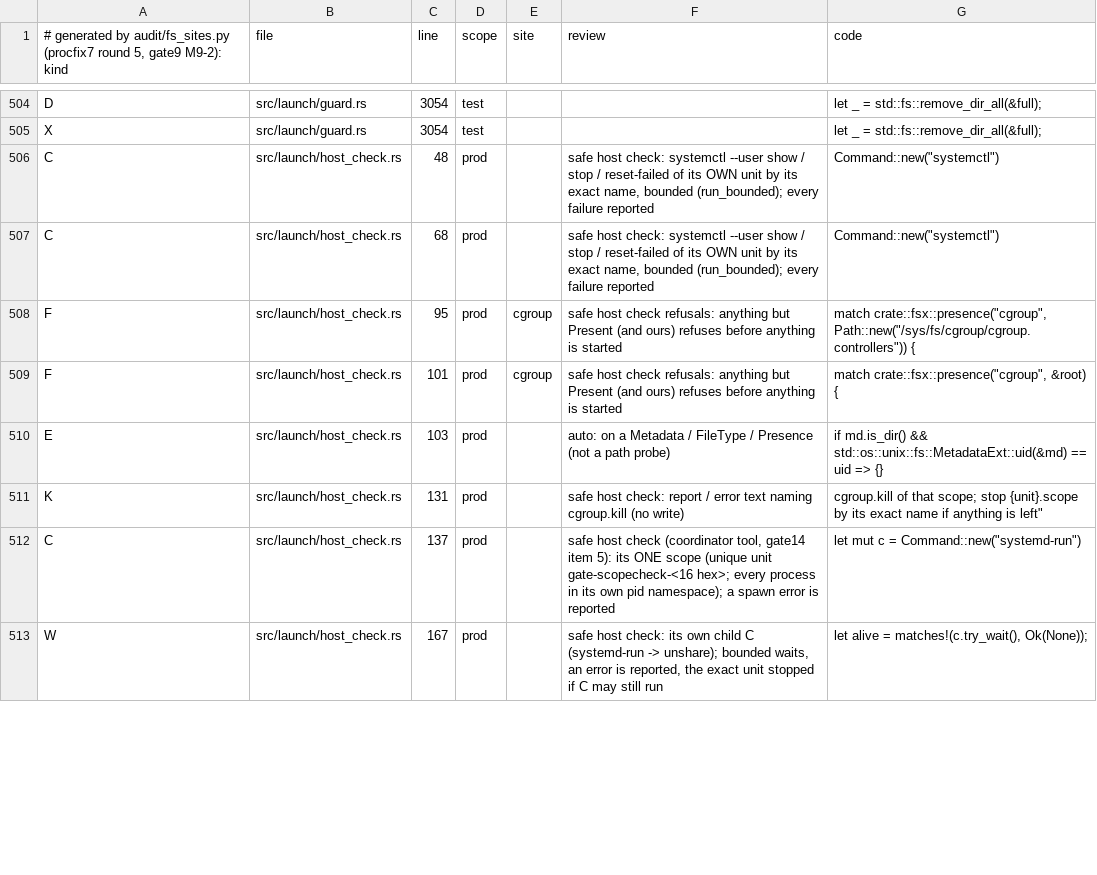
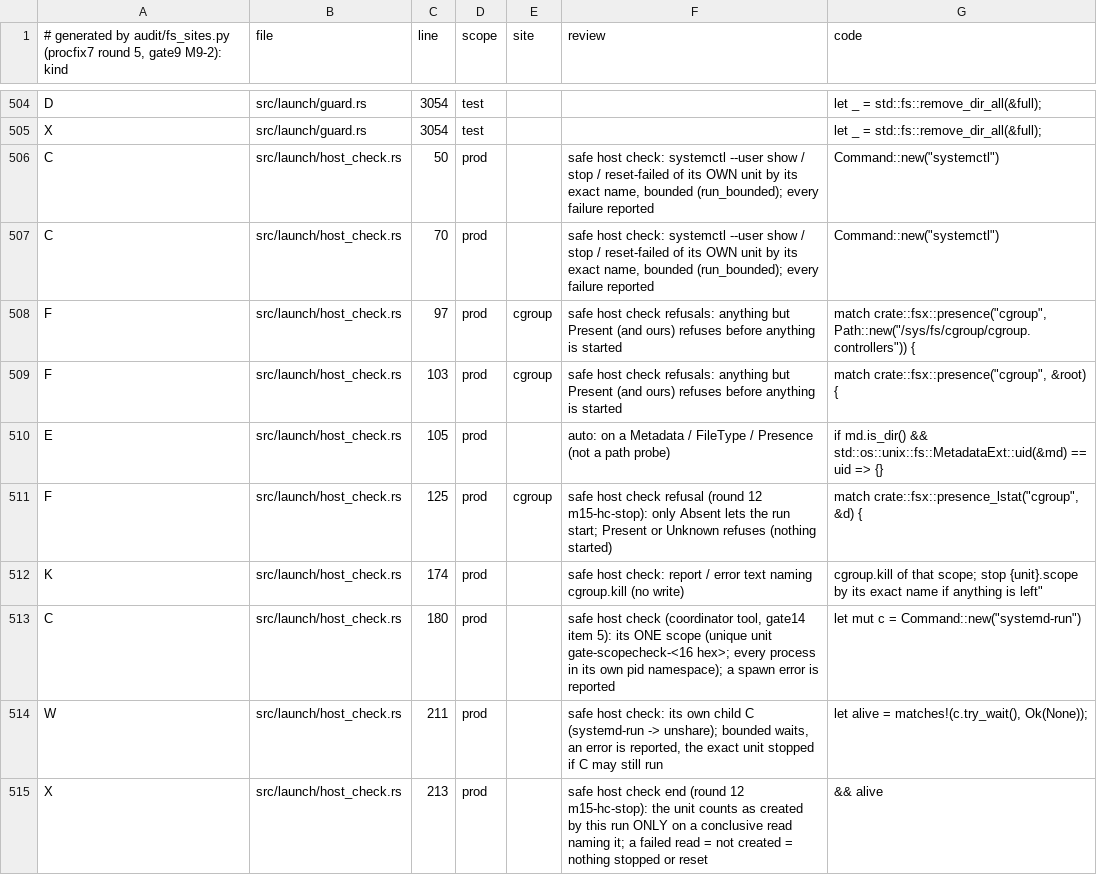
Before and after one commit to alphal00p/rustred, a TSV file: crates/rustred-campaign/audit/fs_sites.tsv, drawn as a sheet; only a part is shown, gaps mark what is left out; the diff covers the shown part only.

```diff
--- a/crates/rustred-campaign/audit/fs_sites.tsv
+++ b/crates/rustred-campaign/audit/fs_sites.tsv
@@ -505,9 +505,11 @@ D	src/launch/guard.rs	3054	test			let _ = std::fs::remove_dir_all(&full);
 X	src/launch/guard.rs	3054	test			let _ = std::fs::remove_dir_all(&full);
-C	src/launch/host_check.rs	48	prod		safe host check: systemctl --user show / stop / reset-failed of its OWN unit by its exact name, bounded (run_bounded); every failure reported	Command::new("systemctl")
-C	src/launch/host_check.rs	68	prod		safe host check: systemctl --user show / stop / reset-failed of its OWN unit by its exact name, bounded (run_bounded); every failure reported	Command::new("systemctl")
-F	src/launch/host_check.rs	95	prod	cgroup	safe host check refusals: anything but Present (and ours) refuses before anything is started	match crate::fsx::presence("cgroup", Path::new("/sys/fs/cgroup/cgroup.controllers")) {
-F	src/launch/host_check.rs	101	prod	cgroup	safe host check refusals: anything but Present (and ours) refuses before anything is started	match crate::fsx::presence("cgroup", &root) {
-E	src/launch/host_check.rs	103	prod		auto: on a Metadata / FileType / Presence (not a path probe)	if md.is_dir() && std::os::unix::fs::MetadataExt::uid(&md) == uid => {}
-K	src/launch/host_check.rs	131	prod		safe host check: report / error text naming cgroup.kill (no write)	cgroup.kill of that scope; stop {unit}.scope by its exact name if anything is left"
-C	src/launch/host_check.rs	137	prod		safe host check (coordinator tool, gate14 item 5): its ONE scope (unique unit gate-scopecheck-<16 hex>; every process in its own pid namespace); a spawn error is reported	let mut c = Command::new("systemd-run")
-W	src/launch/host_check.rs	167	prod		safe host check: its own child C (systemd-run -> unshare); bounded waits, an error is reported, the exact unit stopped if C may still run	let alive = matches!(c.try_wait(), Ok(None));
+C	src/launch/host_check.rs	50	prod		safe host check: systemctl --user show / stop / reset-failed of its OWN unit by its exact name, bounded (run_bounded); every failure reported	Command::new("systemctl")
+C	src/launch/host_check.rs	70	prod		safe host check: systemctl --user show / stop / reset-failed of its OWN unit by its exact name, bounded (run_bounded); every failure reported	Command::new("systemctl")
+F	src/launch/host_check.rs	97	prod	cgroup	safe host check refusals: anything but Present (and ours) refuses before anything is started	match crate::fsx::presence("cgroup", Path::new("/sys/fs/cgroup/cgroup.controllers")) {
+F	src/launch/host_check.rs	103	prod	cgroup	safe host check refusals: anything but Present (and ours) refuses before anything is started	match crate::fsx::presence("cgroup", &root) {
+E	src/launch/host_check.rs	105	prod		auto: on a Metadata / FileType / Presence (not a path probe)	if md.is_dir() && std::os::unix::fs::MetadataExt::uid(&md) == uid => {}
+F	src/launch/host_check.rs	125	prod	cgroup	safe host check refusal (round 12 m15-hc-stop): only Absent lets the run start; Present or Unknown refuses (nothing started)	match crate::fsx::presence_lstat("cgroup", &d) {
+K	src/launch/host_check.rs	174	prod		safe host check: report / error text naming cgroup.kill (no write)	cgroup.kill of that scope; stop {unit}.scope by its exact name if anything is left"
+C	src/launch/host_check.rs	180	prod		safe host check (coordinator tool, gate14 item 5): its ONE scope (unique unit gate-scopecheck-<16 hex>; every process in its own pid namespace); a spawn error is reported	let mut c = Command::new("systemd-run")
+W	src/launch/host_check.rs	211	prod		safe host check: its own child C (systemd-run -> unshare); bounded waits, an error is reported, the exact unit stopped if C may still run	let alive = matches!(c.try_wait(), Ok(None));
+X	src/launch/host_check.rs	213	prod		safe host check end (round 12 m15-hc-stop): the unit counts as created by this run ONLY on a conclusive read naming it; a failed read = not created = nothing stopped or reset	&& alive
```
Also changed, not shown: 3 added rows and 62 edited cells elsewhere in this file, crates/rustred-campaign/audit/fs_sites_review.tsv, 1 other file.
